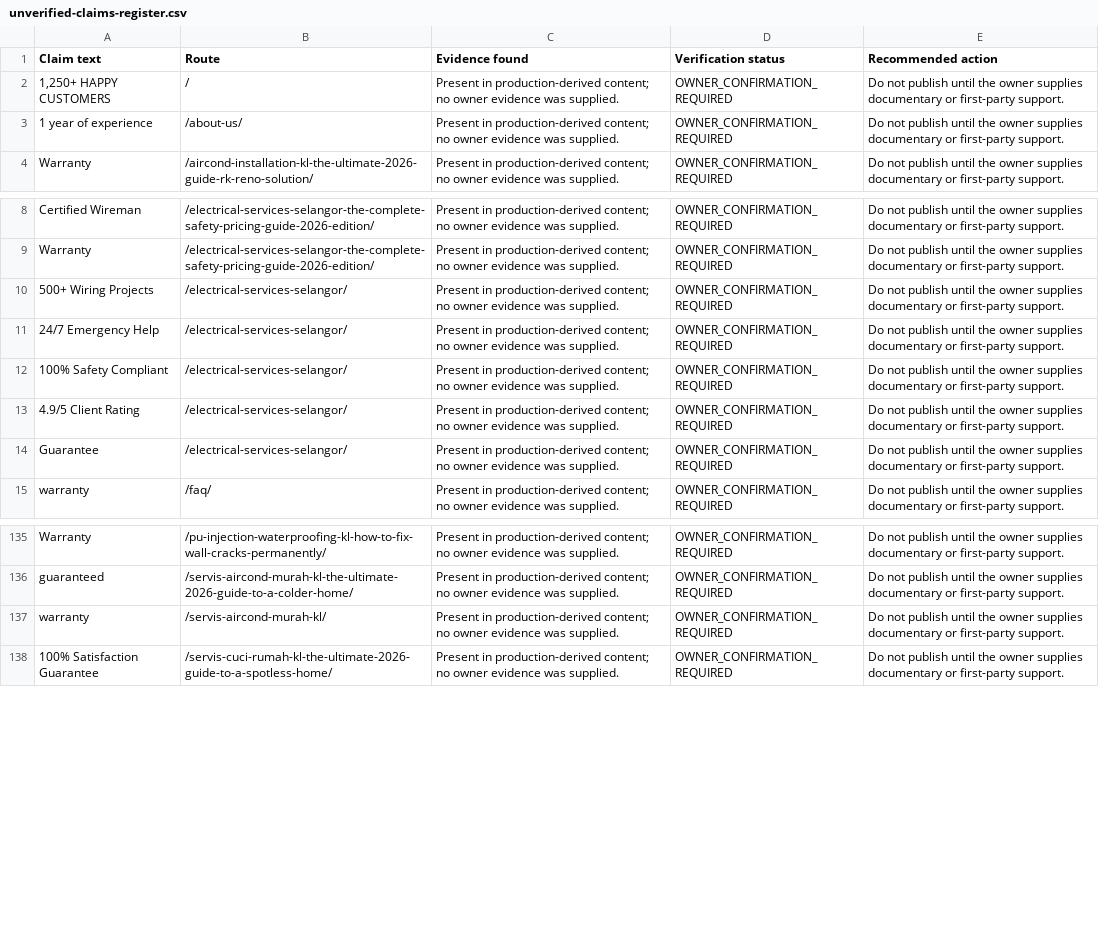
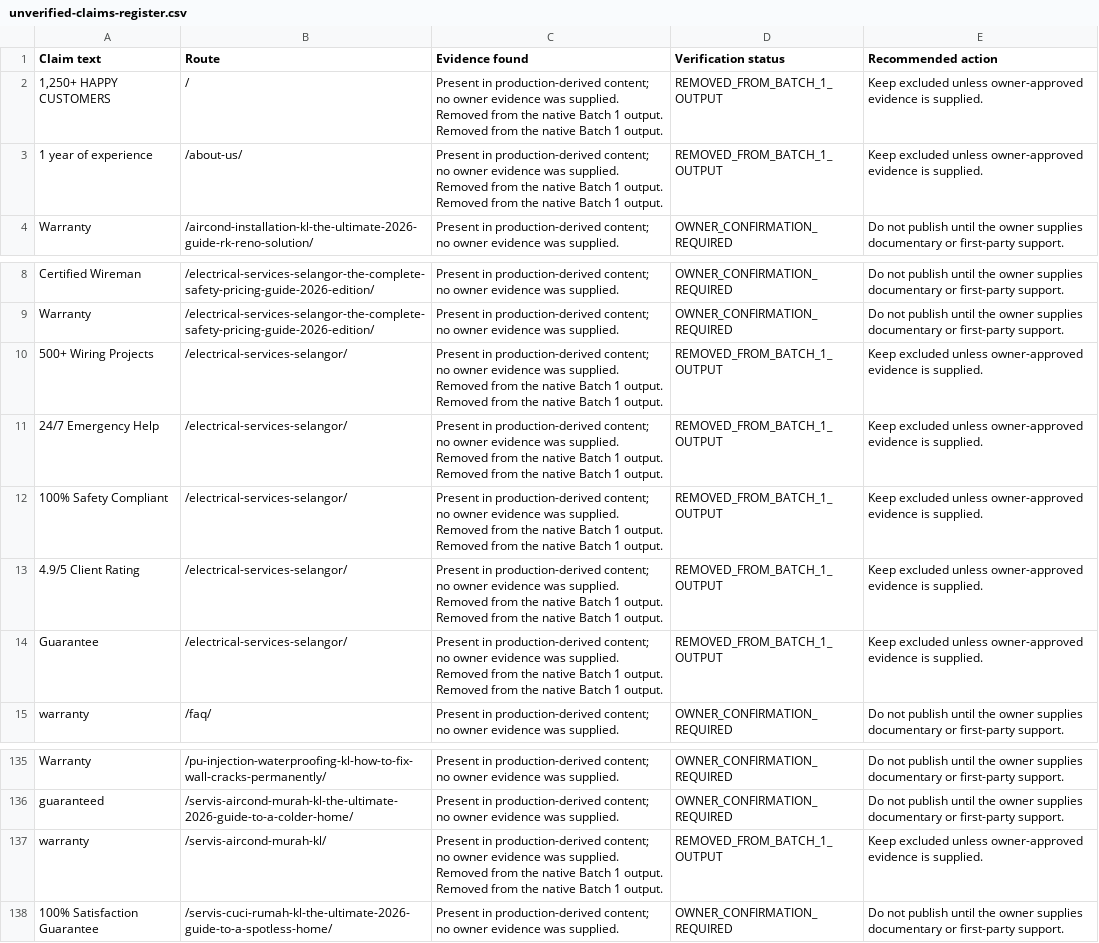
Before and after one commit to firdosi/rkreno, a CSV file: reports/public/unverified-claims-register.csv, drawn as a sheet; only a part is shown, gaps mark what is left out.

```diff
--- a/reports/public/unverified-claims-register.csv
+++ b/reports/public/unverified-claims-register.csv
@@ -1,4 +1,4 @@
 "Claim text","Route","Evidence found","Verification status","Recommended action"
-"1,250+ HAPPY CUSTOMERS","/","Present in production-derived content; no owner evidence was supplied.","OWNER_CONFIRMATION_REQUIRED","Do not publish until the owner supplies documentary or first-party support."
-"1 year of experience","/about-us/","Present in production-derived content; no owner evidence was supplied.","OWNER_CONFIRMATION_REQUIRED","Do not publish until the owner supplies documentary or first-party support."
+"1,250+ HAPPY CUSTOMERS","/","Present in production-derived content; no owner evidence was supplied. Removed from the native Batch 1 output. Removed from the native Batch 1 output.","REMOVED_FROM_BATCH_1_OUTPUT","Keep excluded unless owner-approved evidence is supplied."
+"1 year of experience","/about-us/","Present in production-derived content; no owner evidence was supplied. Removed from the native Batch 1 output. Removed from the native Batch 1 output.","REMOVED_FROM_BATCH_1_OUTPUT","Keep excluded unless owner-approved evidence is supplied."
 "Warranty","/aircond-installation-kl-the-ultimate-2026-guide-rk-reno-solution/","Present in production-derived content; no owner evidence was supplied.","OWNER_CONFIRMATION_REQUIRED","Do not publish until the owner supplies documentary or first-party support."
@@ -9,7 +9,7 @@
 "Warranty","/electrical-services-selangor-the-complete-safety-pricing-guide-2026-edition/","Present in production-derived content; no owner evidence was supplied.","OWNER_CONFIRMATION_REQUIRED","Do not publish until the owner supplies documentary or first-party support."
-"500+ Wiring Projects","/electrical-services-selangor/","Present in production-derived content; no owner evidence was supplied.","OWNER_CONFIRMATION_REQUIRED","Do not publish until the owner supplies documentary or first-party support."
-"24/7 Emergency Help","/electrical-services-selangor/","Present in production-derived content; no owner evidence was supplied.","OWNER_CONFIRMATION_REQUIRED","Do not publish until the owner supplies documentary or first-party support."
-"100% Safety Compliant","/electrical-services-selangor/","Present in production-derived content; no owner evidence was supplied.","OWNER_CONFIRMATION_REQUIRED","Do not publish until the owner supplies documentary or first-party support."
-"4.9/5 Client Rating","/electrical-services-selangor/","Present in production-derived content; no owner evidence was supplied.","OWNER_CONFIRMATION_REQUIRED","Do not publish until the owner supplies documentary or first-party support."
-"Guarantee","/electrical-services-selangor/","Present in production-derived content; no owner evidence was supplied.","OWNER_CONFIRMATION_REQUIRED","Do not publish until the owner supplies documentary or first-party support."
+"500+ Wiring Projects","/electrical-services-selangor/","Present in production-derived content; no owner evidence was supplied. Removed from the native Batch 1 output. Removed from the native Batch 1 output.","REMOVED_FROM_BATCH_1_OUTPUT","Keep excluded unless owner-approved evidence is supplied."
+"24/7 Emergency Help","/electrical-services-selangor/","Present in production-derived content; no owner evidence was supplied. Removed from the native Batch 1 output. Removed from the native Batch 1 output.","REMOVED_FROM_BATCH_1_OUTPUT","Keep excluded unless owner-approved evidence is supplied."
+"100% Safety Compliant","/electrical-services-selangor/","Present in production-derived content; no owner evidence was supplied. Removed from the native Batch 1 output. Removed from the native Batch 1 output.","REMOVED_FROM_BATCH_1_OUTPUT","Keep excluded unless owner-approved evidence is supplied."
+"4.9/5 Client Rating","/electrical-services-selangor/","Present in production-derived content; no owner evidence was supplied. Removed from the native Batch 1 output. Removed from the native Batch 1 output.","REMOVED_FROM_BATCH_1_OUTPUT","Keep excluded unless owner-approved evidence is supplied."
+"Guarantee","/electrical-services-selangor/","Present in production-derived content; no owner evidence was supplied. Removed from the native Batch 1 output. Removed from the native Batch 1 output.","REMOVED_FROM_BATCH_1_OUTPUT","Keep excluded unless owner-approved evidence is supplied."
 "warranty","/faq/","Present in production-derived content; no owner evidence was supplied.","OWNER_CONFIRMATION_REQUIRED","Do not publish until the owner supplies documentary or first-party support."
@@ -136,3 +136,3 @@
 "guaranteed","/servis-aircond-murah-kl-the-ultimate-2026-guide-to-a-colder-home/","Present in production-derived content; no owner evidence was supplied.","OWNER_CONFIRMATION_REQUIRED","Do not publish until the owner supplies documentary or first-party support."
-"warranty","/servis-aircond-murah-kl/","Present in production-derived content; no owner evidence was supplied.","OWNER_CONFIRMATION_REQUIRED","Do not publish until the owner supplies documentary or first-party support."
+"warranty","/servis-aircond-murah-kl/","Present in production-derived content; no owner evidence was supplied. Removed from the native Batch 1 output. Removed from the native Batch 1 output.","REMOVED_FROM_BATCH_1_OUTPUT","Keep excluded unless owner-approved evidence is supplied."
 "100% Satisfaction Guarantee","/servis-cuci-rumah-kl-the-ultimate-2026-guide-to-a-spotless-home/","Present in production-derived content; no owner evidence was supplied.","OWNER_CONFIRMATION_REQUIRED","Do not publish until the owner supplies documentary or first-party support."
```
Also changed, not shown: reports/public/full-site-completion-status.csv, reports/public/route-disposition-plan.csv, 29 other files.
